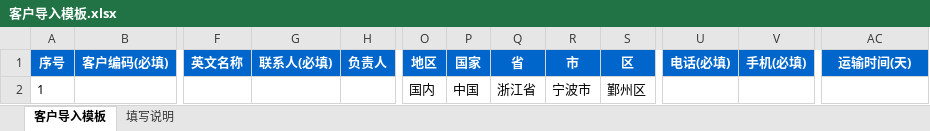
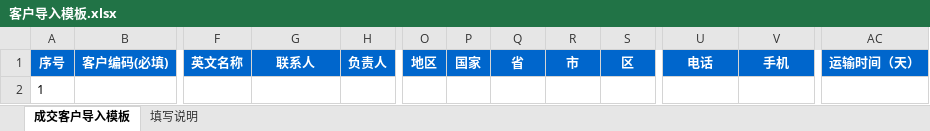
Before and after one commit to huzhiyuhuzhiyu/api-doc-lookup, an Excel workbook: public/static/客户导入模板.xlsx, sheet 成交客户导入模板, drawn as a sheet; only a part is shown, gaps mark what is left out; values as stored, in another font and other column widths than the file's, no borders; the diff names each change by its address in the sheet, - before the commit and + after, or states it on an @@ line.

```diff
--- a/public/static/客户导入模板.xlsx (sheet 成交客户导入模板)
+++ b/public/static/客户导入模板.xlsx (sheet 成交客户导入模板)
-sheet tab: 客户导入模板
+sheet tab: 成交客户导入模板
-G1: 联系人(必填)
+G1: 联系人
-U1: 电话(必填)
+U1: 电话
-V1: 手机(必填)
+V1: 手机
-AC1: 运输时间(天)
+AC1: 运输时间（天）
-O2 (地区): 国内
+O2 (地区): (empty)
-P2 (国家): 中国
+P2 (国家): (empty)
-Q2 (省): 浙江省
+Q2 (省): (empty)
-R2 (市): 宁波市
+R2 (市): (empty)
-S2 (区): 鄞州区
+S2 (区): (empty)
```
Also changed, not shown: sheet 填写说明, public/static/公海客户导入模板.xlsx, public/static/线索导入模板.xlsx.
